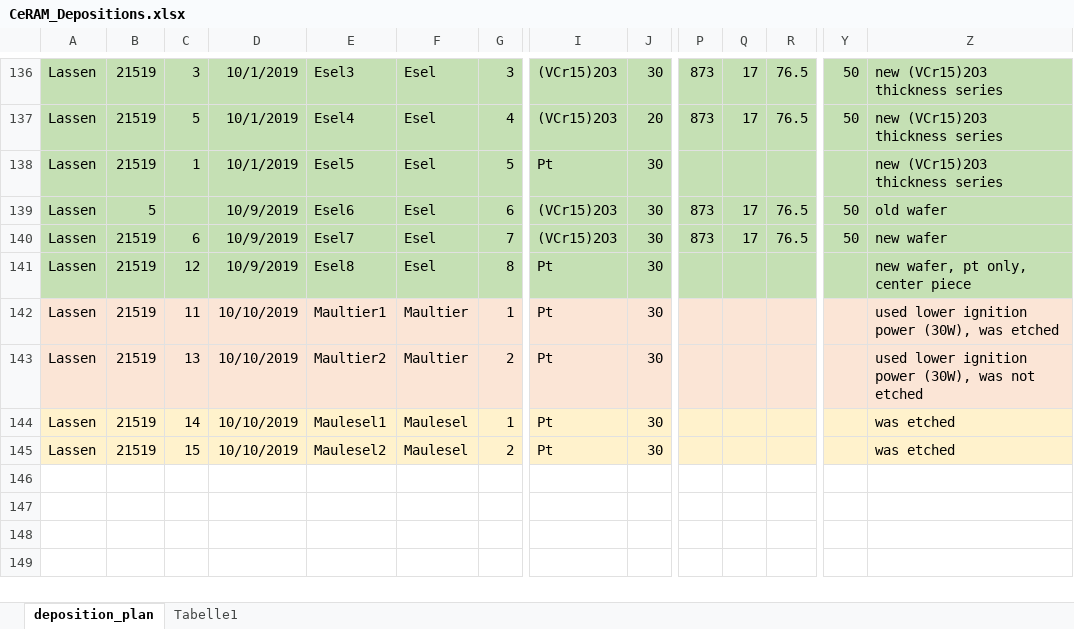
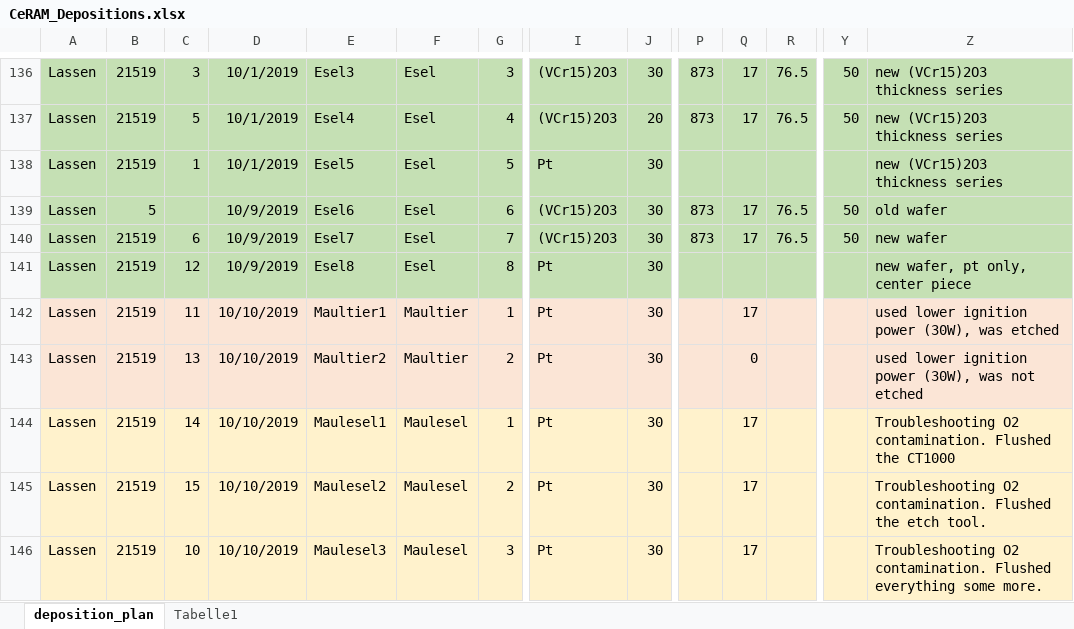
Before and after one commit to thennen/py-ivtools, an Excel workbook: ivtools/sampledata/CeRAM_Depositions.xlsx, sheet deposition_plan, drawn as a sheet; only a part is shown, gaps mark what is left out; values as stored, in another font and other column widths than the file's, no borders; rows hold the shown columns only; the diff names each change by its address in the sheet, - before the commit and + after, or states it on an @@ line.

```diff
--- a/ivtools/sampledata/CeRAM_Depositions.xlsx (sheet deposition_plan)
+++ b/ivtools/sampledata/CeRAM_Depositions.xlsx (sheet deposition_plan)
-Q142: (empty)
+Q142: 17
-Q143: (empty)
+Q143: 0
-Q144:Q145: (empty)
+Q144:Q145: 17
-Z144: was etched
+Z144: Troubleshooting O2 contamination. Flushed the CT1000
-Z145: was etched
+Z145: Troubleshooting O2 contamination. Flushed the etch tool.
+row 146: Lassen | 21519 | 10 | 10/10/2019 | Maulesel3 | Maulesel | 3 | Pt | 30 |  | 17 |  |  | Troubleshooting O2 contamination. Flushed everything some more.
```
Also changed, not shown: 2 other files.
